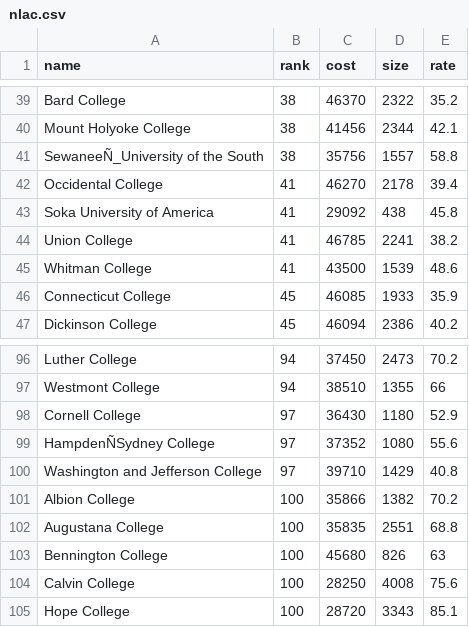
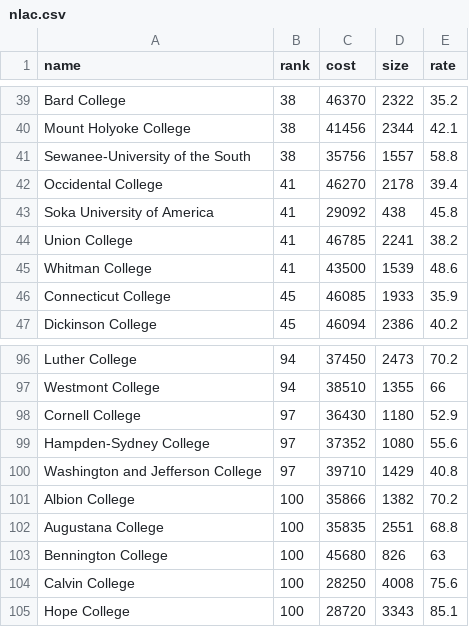
Before and after one commit to cheunjm/harvard-courses, a CSV file: data/nlac.csv, drawn as a sheet; only a part is shown, gaps mark what is left out; the diff names each change by its address in the sheet, - before the commit and + after, or states it on an @@ line.

```diff
--- a/data/nlac.csv
+++ b/data/nlac.csv
-A41 (name): SewaneeÑ_University of the South
+A41 (name): Sewanee-University of the South
-A99 (name): HampdenÑSydney College
+A99 (name): Hampden-Sydney College
```
Also changed, not shown: data/nu.csv.
